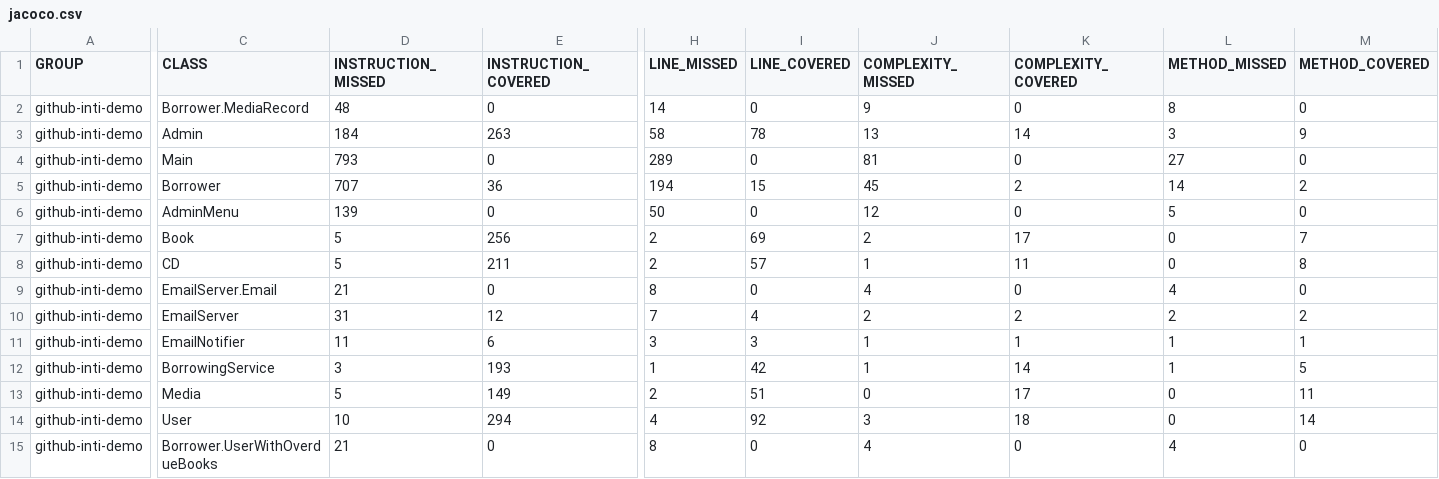
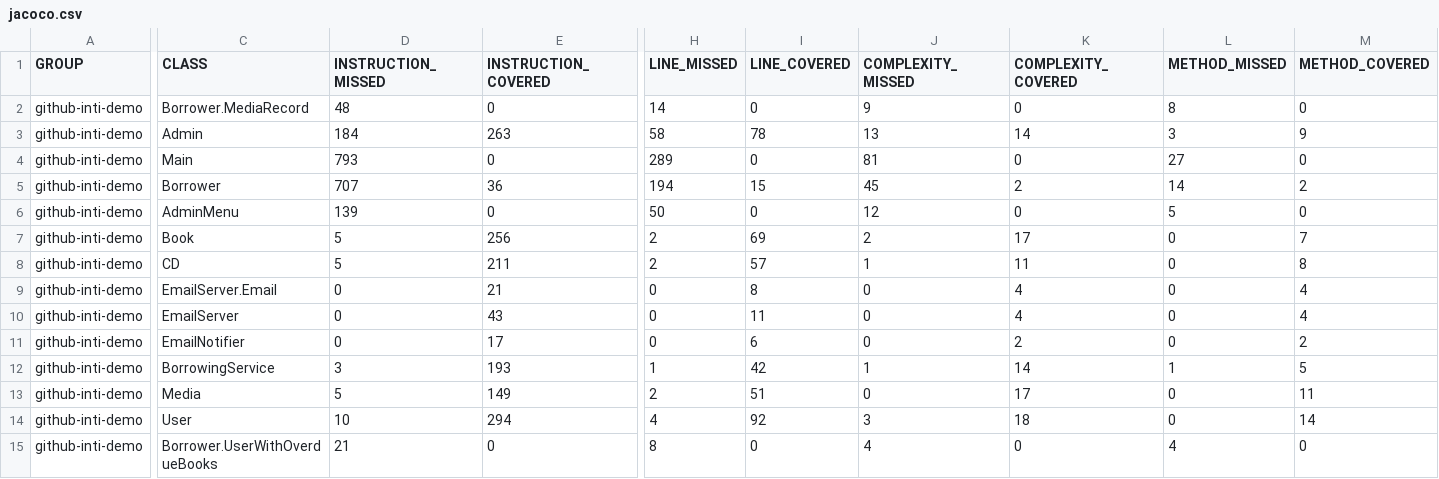
Before and after one commit to softwerprojectRN/projectSoftwer_RN, a CSV file: target/site/jacoco/jacoco.csv, drawn as a sheet; only a part is shown, gaps mark what is left out; the diff names each change by its address in the sheet, - before the commit and + after, or states it on an @@ line.

```diff
--- a/target/site/jacoco/jacoco.csv
+++ b/target/site/jacoco/jacoco.csv
-D9 (INSTRUCTION_MISSED): 21
+D9 (INSTRUCTION_MISSED): 0
-E9 (INSTRUCTION_COVERED): 0
+E9 (INSTRUCTION_COVERED): 21
-H9 (LINE_MISSED): 8
+H9 (LINE_MISSED): 0
-I9 (LINE_COVERED): 0
+I9 (LINE_COVERED): 8
-J9 (COMPLEXITY_MISSED): 4
+J9 (COMPLEXITY_MISSED): 0
-K9 (COMPLEXITY_COVERED): 0
+K9 (COMPLEXITY_COVERED): 4
-L9 (METHOD_MISSED): 4
+L9 (METHOD_MISSED): 0
-M9 (METHOD_COVERED): 0
+M9 (METHOD_COVERED): 4
-D10 (INSTRUCTION_MISSED): 31
+D10 (INSTRUCTION_MISSED): 0
-E10 (INSTRUCTION_COVERED): 12
+E10 (INSTRUCTION_COVERED): 43
-H10 (LINE_MISSED): 7
+H10 (LINE_MISSED): 0
-I10 (LINE_COVERED): 4
+I10 (LINE_COVERED): 11
-J10 (COMPLEXITY_MISSED): 2
+J10 (COMPLEXITY_MISSED): 0
-K10 (COMPLEXITY_COVERED): 2
+K10 (COMPLEXITY_COVERED): 4
-L10 (METHOD_MISSED): 2
+L10 (METHOD_MISSED): 0
-M10 (METHOD_COVERED): 2
+M10 (METHOD_COVERED): 4
-D11 (INSTRUCTION_MISSED): 11
+D11 (INSTRUCTION_MISSED): 0
-E11 (INSTRUCTION_COVERED): 6
+E11 (INSTRUCTION_COVERED): 17
-H11 (LINE_MISSED): 3
+H11 (LINE_MISSED): 0
-I11 (LINE_COVERED): 3
+I11 (LINE_COVERED): 6
-J11 (COMPLEXITY_MISSED): 1
+J11 (COMPLEXITY_MISSED): 0
-K11 (COMPLEXITY_COVERED): 1
+K11 (COMPLEXITY_COVERED): 2
-L11 (METHOD_MISSED): 1
+L11 (METHOD_MISSED): 0
-M11 (METHOD_COVERED): 1
+M11 (METHOD_COVERED): 2
```
Also changed, not shown: 28 other files.
